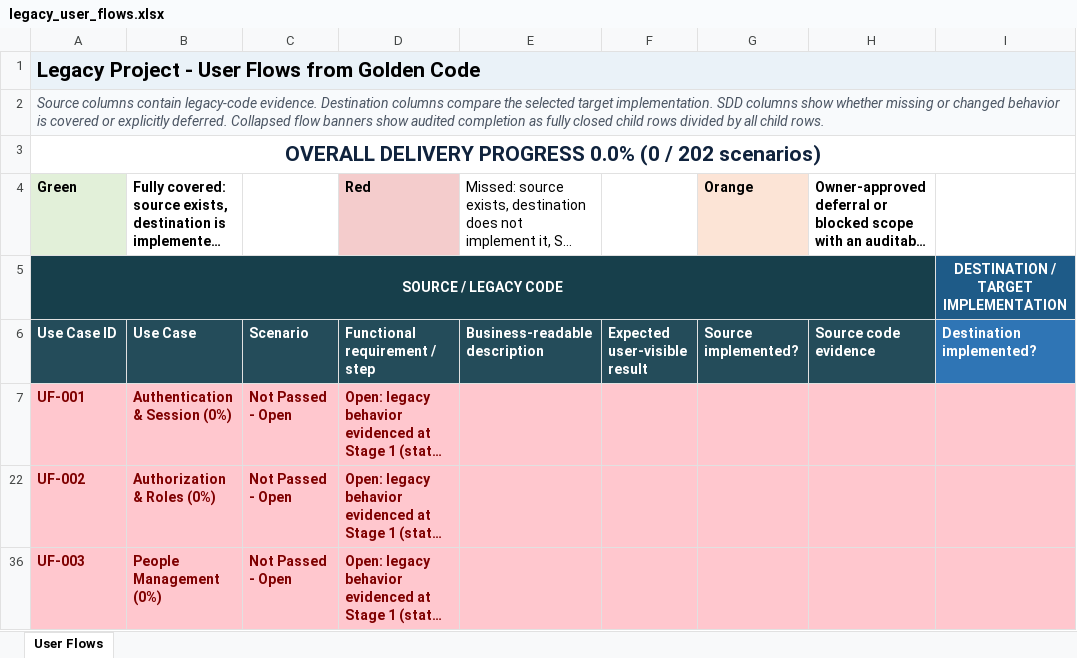
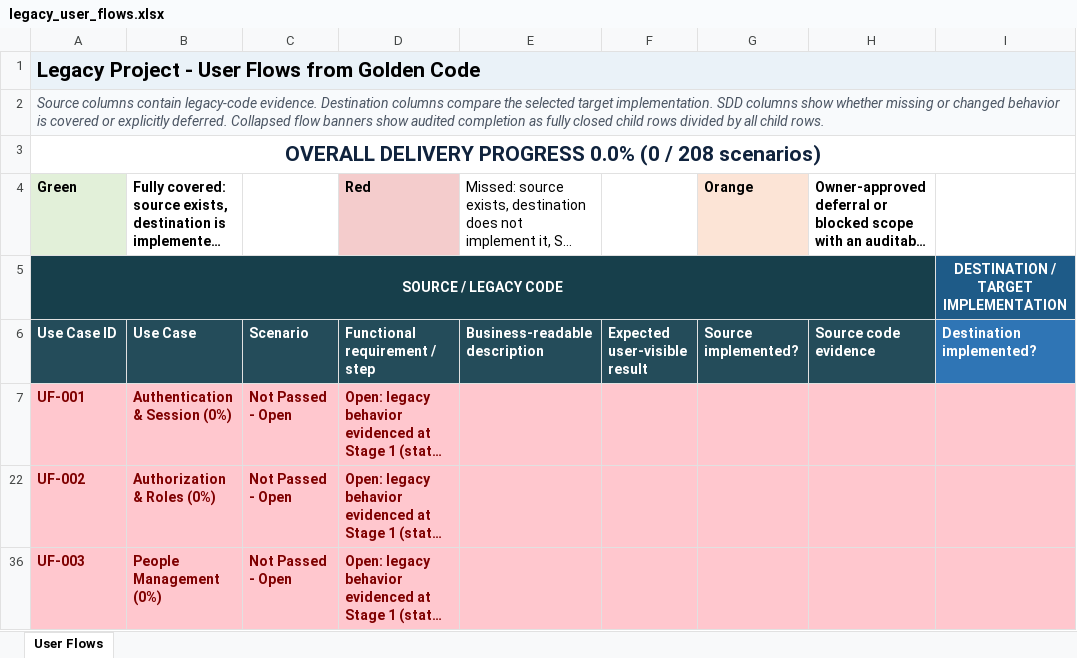
Before and after one commit to ekzarov/xplanner2-revision1, an Excel workbook: analysis/legacy_user_flows.xlsx, sheet User Flows, drawn as a sheet; only a part is shown; long unchanged cells end in …; values as stored, in another font and other column widths than the file's, no borders; the diff names each change by its address in the sheet, - before the commit and + after, or states it on an @@ line.

```diff
--- a/analysis/legacy_user_flows.xlsx (sheet User Flows)
+++ b/analysis/legacy_user_flows.xlsx (sheet User Flows)
-A3: …(0 / 202 scenarios)
+A3: …(0 / 208 scenarios)
```
Also changed, not shown: hidden cells, 4 other files.
